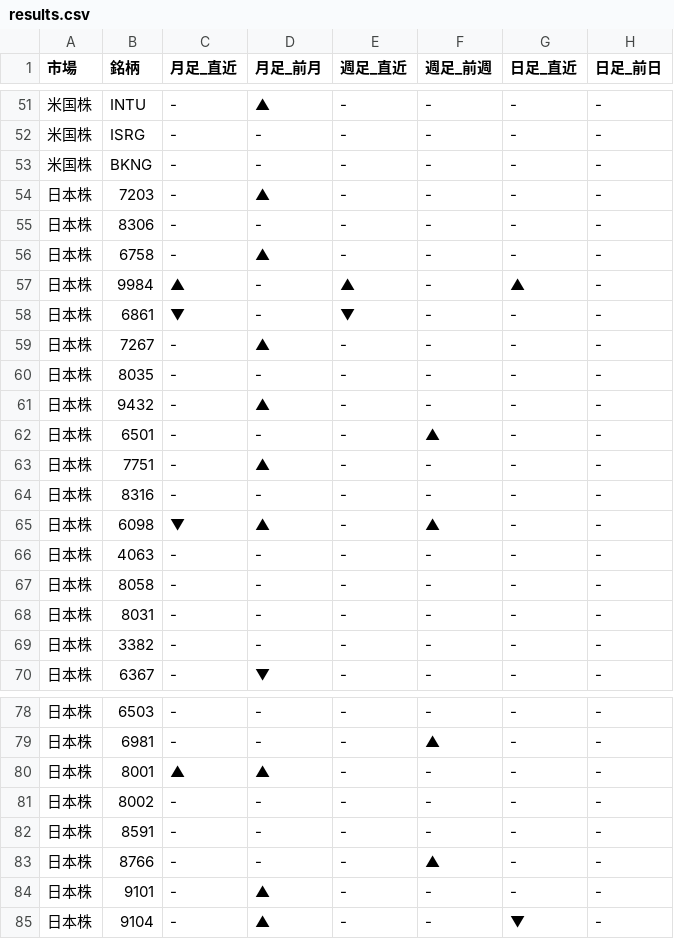
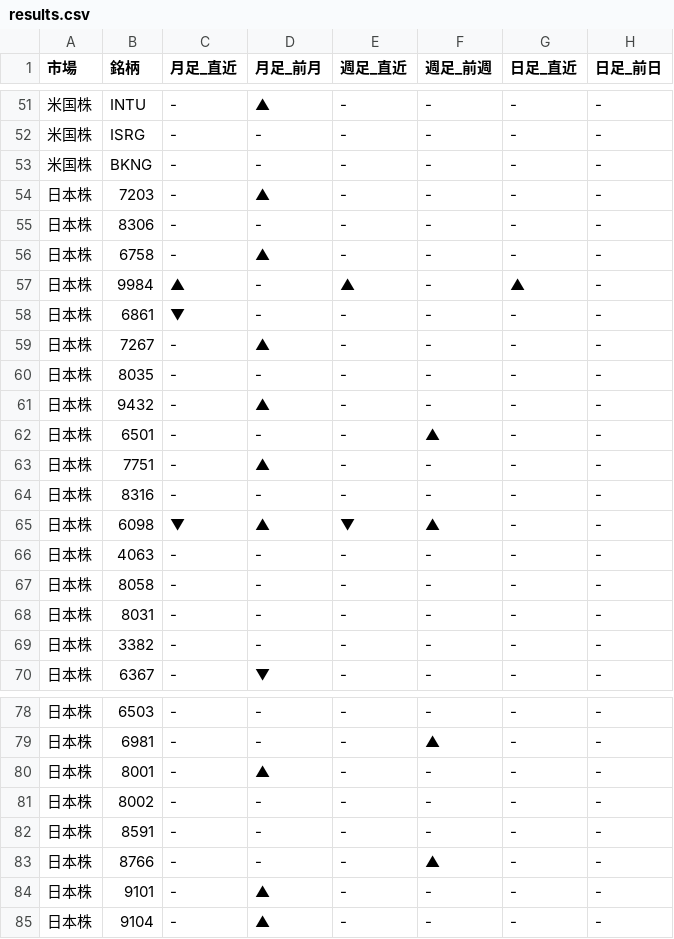
Before and after one commit to Yuya3500/pythonProject2, a CSV file: results.csv, drawn as a sheet; only a part is shown, gaps mark what is left out.

```diff
--- a/results.csv
+++ b/results.csv
@@ -57,3 +57,3 @@
 日本株,9984,▲,-,▲,-,▲,-
-日本株,6861,▼,-,▼,-,-,-
+日本株,6861,▼,-,-,-,-,-
 日本株,7267,-,▲,-,-,-,-
@@ -64,3 +64,3 @@
 日本株,8316,-,-,-,-,-,-
-日本株,6098,▼,▲,-,▲,-,-
+日本株,6098,▼,▲,▼,▲,-,-
 日本株,4063,-,-,-,-,-,-
@@ -79,3 +79,3 @@
 日本株,6981,-,-,-,▲,-,-
-日本株,8001,▲,▲,-,-,-,-
+日本株,8001,-,▲,-,-,-,-
 日本株,8002,-,-,-,-,-,-
@@ -84,2 +84,2 @@
 日本株,9101,-,▲,-,-,-,-
-日本株,9104,-,▲,-,-,▼,-
+日本株,9104,-,▲,-,-,-,-
```
